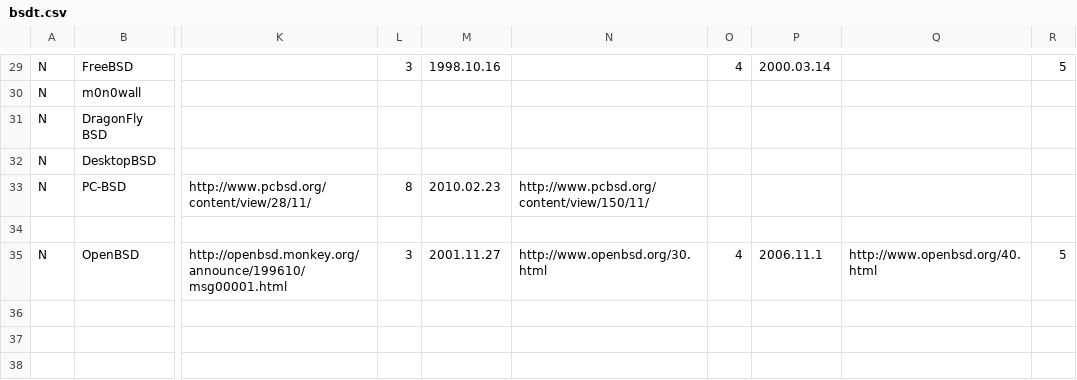
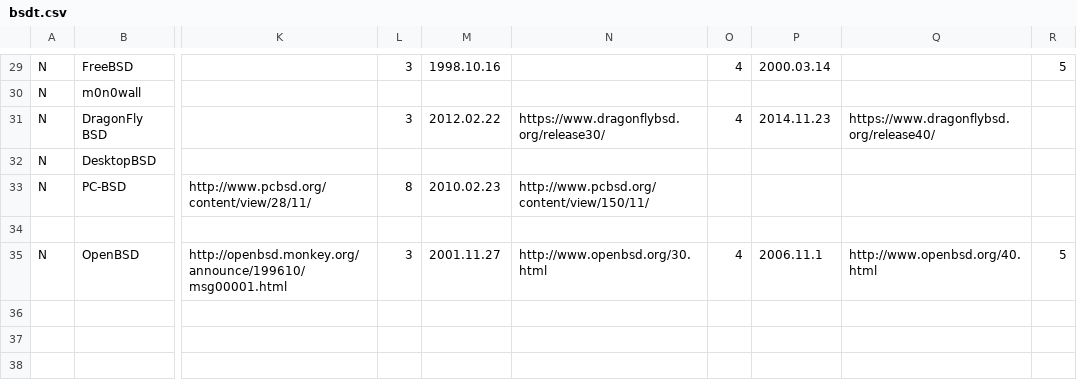
Before and after one commit to FabioLolix/BSD-Timeline, a CSV file: bsdt.csv, drawn as a sheet; only a part is shown, gaps mark what is left out; the diff names each change by its address in the sheet, - before the commit and + after, or states it on an @@ line.

Commit message:
Added release version for DragonflyBSD

```diff
--- a/bsdt.csv
+++ b/bsdt.csv
-L31: (empty)
+L31: 3
-M31: (empty)
+M31: 2012.02.22
-N31: (empty)
+N31: https://www.dragonflybsd.org/release30/
-O31: (empty)
+O31: 4
-P31: (empty)
+P31: 2014.11.23
-Q31: (empty)
+Q31: https://www.dragonflybsd.org/release40/
```
Also changed, not shown: 1 other file.
